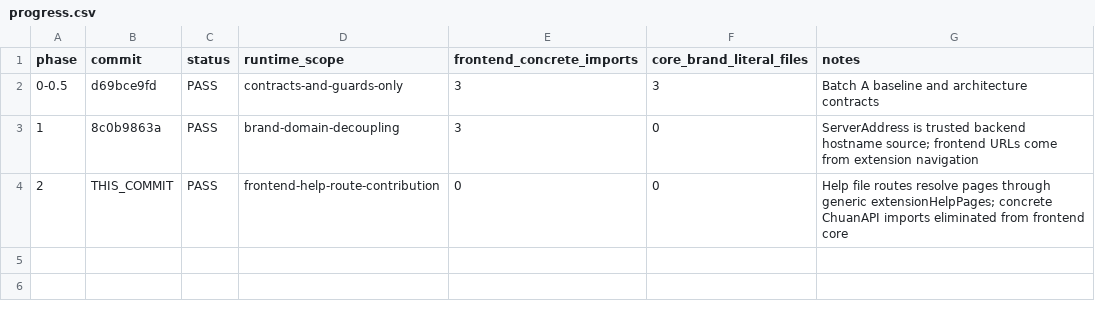
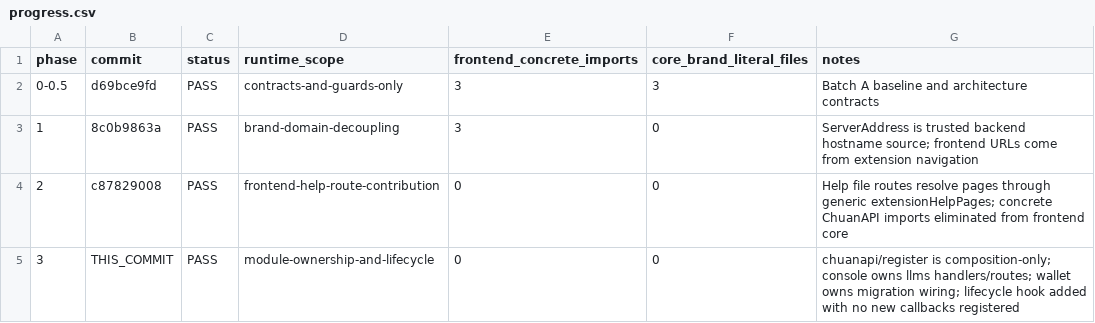
Before and after one commit to 1057300248/wanchuan-new-api, a CSV file: docs/architecture/modularization/progress.csv, drawn as a sheet.

Commit message:
refactor: move extension ownership into modules

```diff
--- a/docs/architecture/modularization/progress.csv
+++ b/docs/architecture/modularization/progress.csv
@@ -3,2 +3,3 @@ phase,commit,status,runtime_scope,frontend_concrete_imports,core_brand_literal_f
 1,8c0b9863a,PASS,brand-domain-decoupling,3,0,"ServerAddress is trusted backend hostname source; frontend URLs come from extension navigation"
-2,THIS_COMMIT,PASS,frontend-help-route-contribution,0,0,"Help file routes resolve pages through generic extensionHelpPages; concrete ChuanAPI imports eliminated from frontend core"
+2,c87829008,PASS,frontend-help-route-contribution,0,0,"Help file routes resolve pages through generic extensionHelpPages; concrete ChuanAPI imports eliminated from frontend core"
+3,THIS_COMMIT,PASS,module-ownership-and-lifecycle,0,0,"chuanapi/register is composition-only; console owns llms handlers/routes; wallet owns migration wiring; lifecycle hook added with no new callbacks registered"
```
Also changed, not shown: 11 other files.
